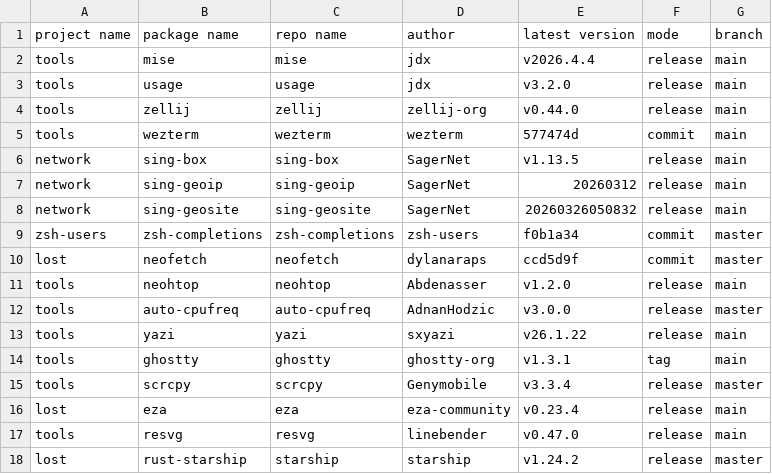
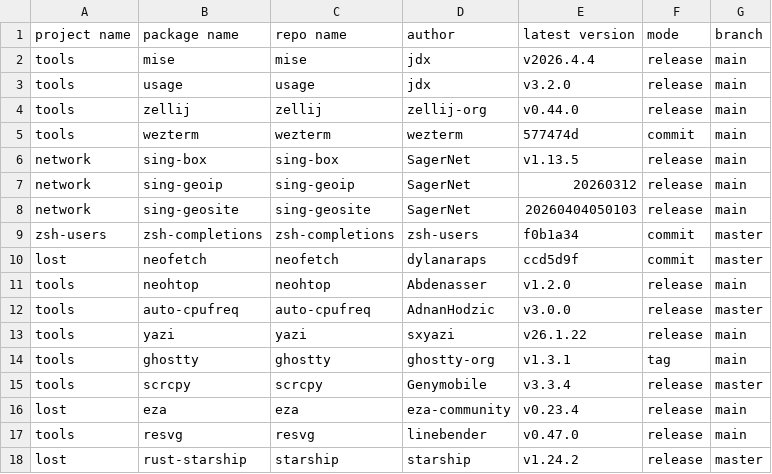
Before and after one commit to calyle/pkgs, a CSV file: .github/pkgs_info.csv, drawn as a sheet.

```diff
--- a/.github/pkgs_info.csv
+++ b/.github/pkgs_info.csv
@@ -7,3 +7,3 @@ network,sing-box,sing-box,SagerNet,v1.13.5,release,main
 network,sing-geoip,sing-geoip,SagerNet,20260312,release,main
-network,sing-geosite,sing-geosite,SagerNet,20260326050832,release,main
+network,sing-geosite,sing-geosite,SagerNet,20260404050103,release,main
 zsh-users,zsh-completions,zsh-completions,zsh-users,f0b1a34,commit,master
```
